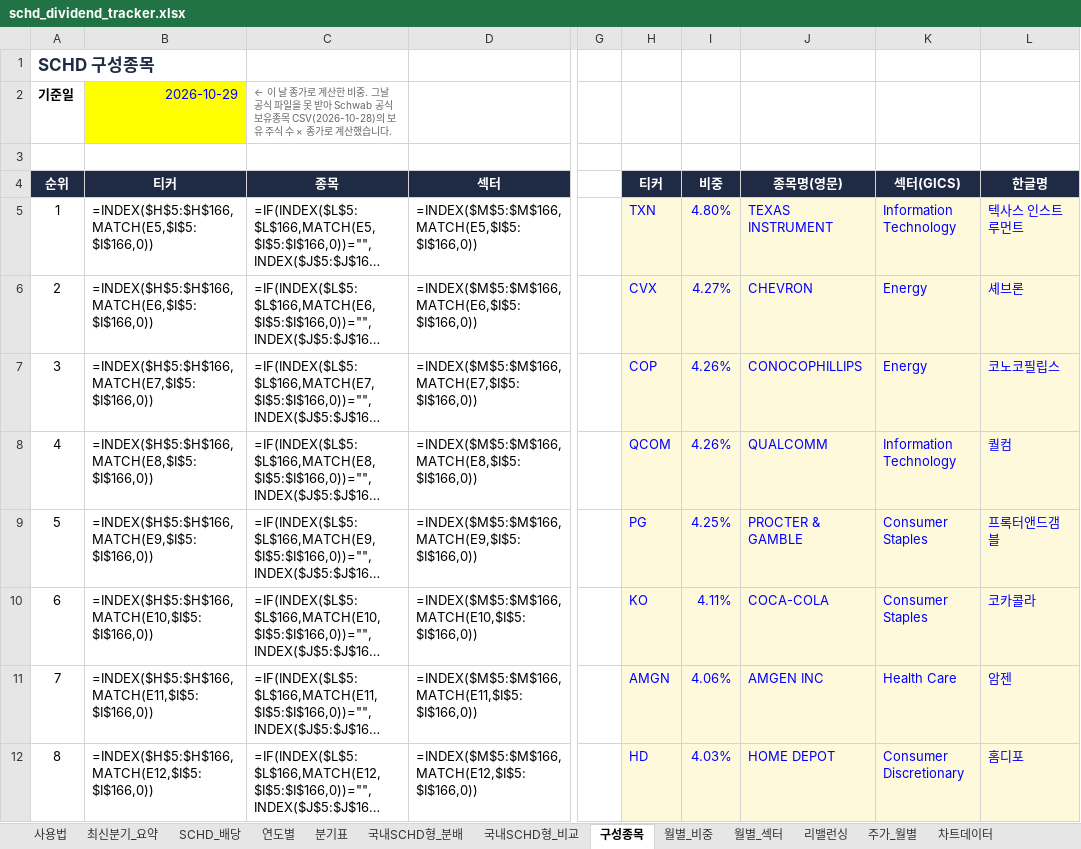
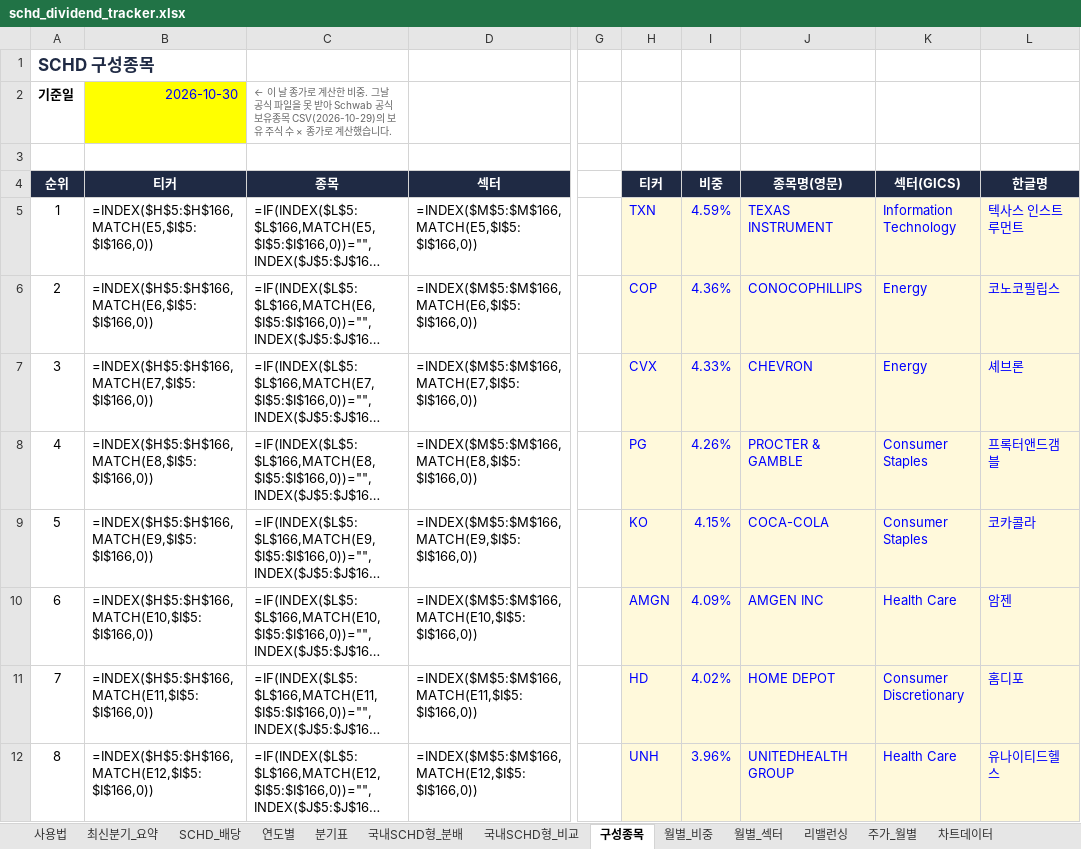
Before and after one commit to ttokjaeTV/schd-tracker, an Excel workbook: downloads/schd_dividend_tracker.xlsx, sheet 구성종목, drawn as a sheet; only a part is shown, gaps mark what is left out; long unchanged cells end in …; values as stored, in another font and other column widths than the file's, no borders; formulas without a stored value are shown as written; charts and pictures not drawn; the diff covers the shown part only; the diff names each change by its address in the sheet, - before the commit and + after, or states it on an @@ line.

```diff
--- a/downloads/schd_dividend_tracker.xlsx (sheet 구성종목)
+++ b/downloads/schd_dividend_tracker.xlsx (sheet 구성종목)
-B2 (티커): 2026-10-29
+B2 (티커): 2026-10-30
-C2 (종목): …유종목 CSV(2026-10-28)의 보유…
+C2 (종목): …유종목 CSV(2026-10-29)의 보유…
-I5 (비중): 4.80%
+I5 (비중): 4.59%
-H6 (티커): CVX
+H6 (티커): COP
-I6 (비중): 4.27%
+I6 (비중): 4.36%
-J6 (종목명(영문)): CHEVRON
+J6 (종목명(영문)): CONOCOPHILLIPS
-L6 (한글명): 셰브론
+L6 (한글명): 코노코필립스
-H7 (티커): COP
+H7 (티커): CVX
-I7 (비중): 4.26%
+I7 (비중): 4.33%
-J7 (종목명(영문)): CONOCOPHILLIPS
+J7 (종목명(영문)): CHEVRON
-L7 (한글명): 코노코필립스
+L7 (한글명): 셰브론
-H8 (티커): QCOM
+H8 (티커): PG
-J8 (종목명(영문)): QUALCOMM
+J8 (종목명(영문)): PROCTER & GAMBLE
-K8 (섹터(GICS)): Information Technology
+K8 (섹터(GICS)): Consumer Staples
-L8 (한글명): 퀄컴
+L8 (한글명): 프록터앤드갬블
-H9 (티커): PG
+H9 (티커): KO
-I9 (비중): 4.25%
+I9 (비중): 4.15%
-J9 (종목명(영문)): PROCTER & GAMBLE
+J9 (종목명(영문)): COCA-COLA
-L9 (한글명): 프록터앤드갬블
+L9 (한글명): 코카콜라
-H10 (티커): KO
+H10 (티커): AMGN
-I10 (비중): 4.11%
+I10 (비중): 4.09%
-J10 (종목명(영문)): COCA-COLA
+J10 (종목명(영문)): AMGEN INC
-K10 (섹터(GICS)): Consumer Staples
+K10 (섹터(GICS)): Health Care
-L10 (한글명): 코카콜라
+L10 (한글명): 암젠
-H11 (티커): AMGN
+H11 (티커): HD
-I11 (비중): 4.06%
+I11 (비중): 4.02%
-J11 (종목명(영문)): AMGEN INC
+J11 (종목명(영문)): HOME DEPOT
-K11 (섹터(GICS)): Health Care
+K11 (섹터(GICS)): Consumer Discretionary
-L11 (한글명): 암젠
+L11 (한글명): 홈디포
-H12 (티커): HD
+H12 (티커): UNH
-I12 (비중): 4.03%
+I12 (비중): 3.96%
-J12 (종목명(영문)): HOME DEPOT
+J12 (종목명(영문)): UNITEDHEALTH GROUP
-K12 (섹터(GICS)): Consumer Discretionary
+K12 (섹터(GICS)): Health Care
-L12 (한글명): 홈디포
+L12 (한글명): 유나이티드헬스
```
Also changed, not shown: 12 added rows, 12 removed rows, 63 edited cells and row numbers in column A elsewhere in this sheet, sheet 사용법, 2 other files.
